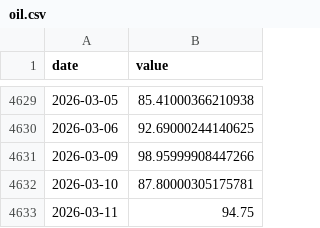
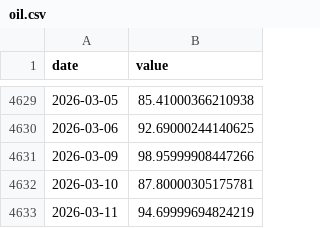
Before and after one commit to kayaozgur/macro-dashboard, a CSV file: data/oil.csv, drawn as a sheet; only a part is shown, gaps mark what is left out.

```diff
--- a/data/oil.csv
+++ b/data/oil.csv
@@ -4632,2 +4632,2 @@ date,value
 2026-03-10,87.80000305175781
-2026-03-11,94.75
+2026-03-11,94.69999694824219
```
Also changed, not shown: data/dxy.csv.
